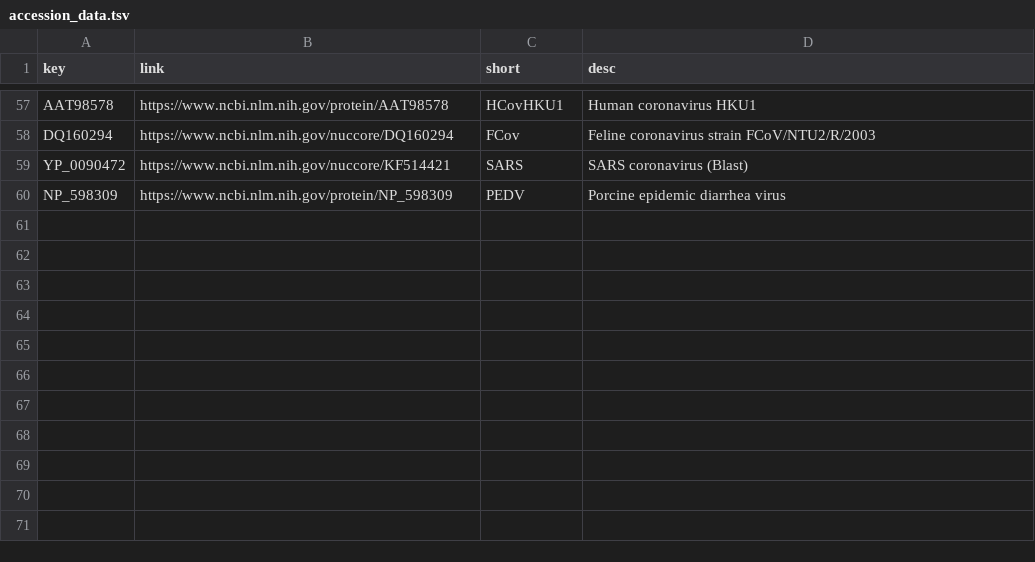
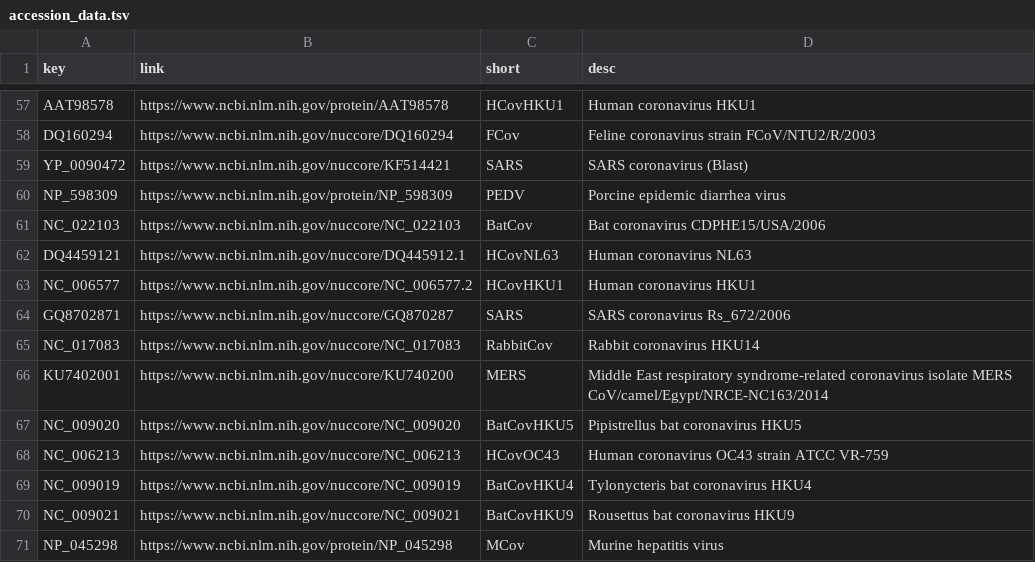
Before and after one commit to galaxyproject/SARS-CoV-2, a TSV file: genomics/7-VariantsDescription/accession_data.tsv, drawn as a sheet; only a part is shown, gaps mark what is left out.

Commit message:
addition of conversion table for nsp3

```diff
--- a/genomics/7-VariantsDescription/accession_data.tsv
+++ b/genomics/7-VariantsDescription/accession_data.tsv
@@ -60 +60,12 @@ YP_0090472	https://www.ncbi.nlm.nih.gov/nuccore/KF514421	SARS	SARS coronavirus (
 NP_598309	https://www.ncbi.nlm.nih.gov/protein/NP_598309	PEDV	Porcine epidemic diarrhea virus
+NC_022103	https://www.ncbi.nlm.nih.gov/nuccore/NC_022103	BatCov	Bat coronavirus CDPHE15/USA/2006
+DQ4459121	https://www.ncbi.nlm.nih.gov/nuccore/DQ445912.1	HCovNL63	Human coronavirus NL63
+NC_006577	https://www.ncbi.nlm.nih.gov/nuccore/NC_006577.2	HCovHKU1	Human coronavirus HKU1
+GQ8702871	https://www.ncbi.nlm.nih.gov/nuccore/GQ870287	SARS	SARS coronavirus Rs_672/2006
+NC_017083	https://www.ncbi.nlm.nih.gov/nuccore/NC_017083	RabbitCov	Rabbit coronavirus HKU14
+KU7402001	https://www.ncbi.nlm.nih.gov/nuccore/KU740200	MERS	Middle East respiratory syndrome-related coronavirus isolate MERS CoV/camel/Egypt/NRCE-NC163/2014
+NC_009020	https://www.ncbi.nlm.nih.gov/nuccore/NC_009020	BatCovHKU5	Pipistrellus bat coronavirus HKU5
+NC_006213	https://www.ncbi.nlm.nih.gov/nuccore/NC_006213	HCovOC43	Human coronavirus OC43 strain ATCC VR-759
+NC_009019	https://www.ncbi.nlm.nih.gov/nuccore/NC_009019	BatCovHKU4	Tylonycteris bat coronavirus HKU4
+NC_009021	https://www.ncbi.nlm.nih.gov/nuccore/NC_009021	BatCovHKU9	Rousettus bat coronavirus HKU9
+NP_045298	https://www.ncbi.nlm.nih.gov/protein/NP_045298	MCov	Murine hepatitis virus
```
Also changed, not shown: 1 other file.
